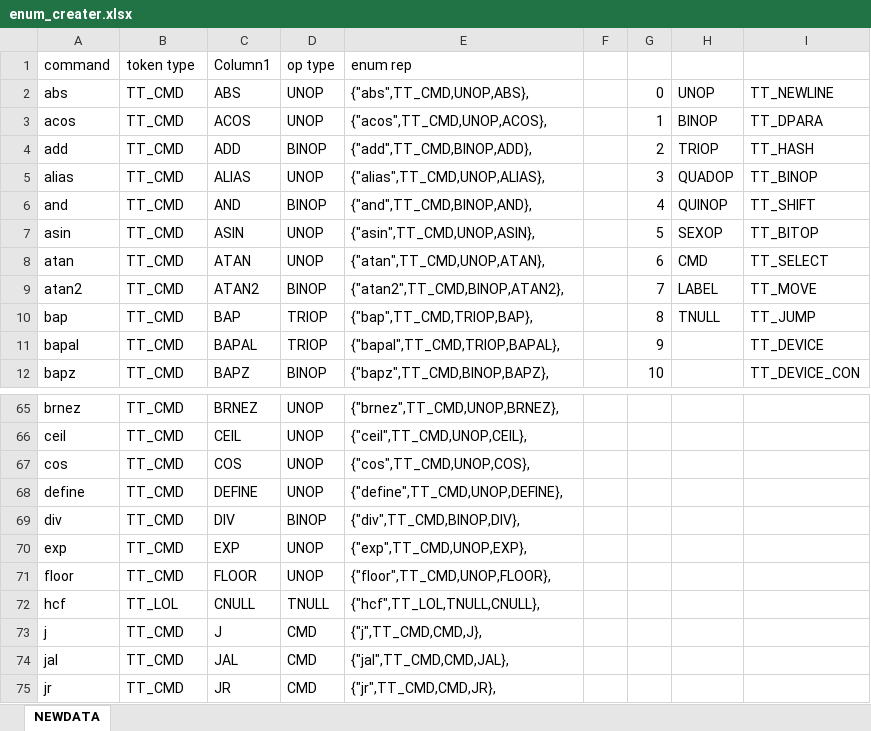
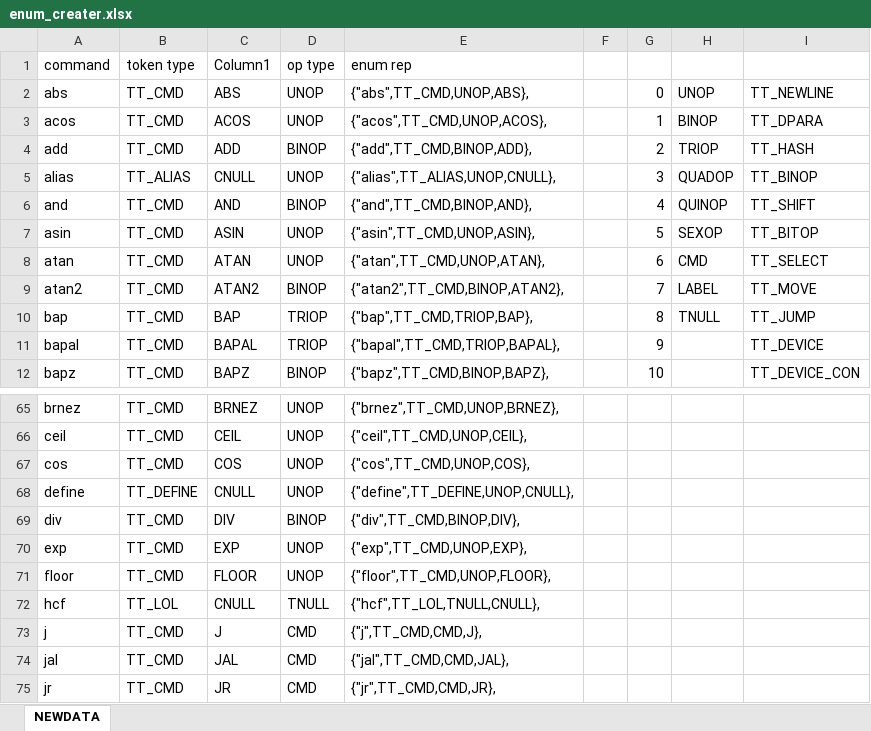
Before and after one commit to shaddowlinkk/IC10_Interpreter, an Excel workbook: tools/enum_creater.xlsx, sheet NEWDATA, drawn as a sheet; only a part is shown, gaps mark what is left out; values as stored, in another font and other column widths than the file's, no borders; table styles not drawn; the diff names each change by its address in the sheet, - before the commit and + after, or states it on an @@ line.

Commit message:
got first exicution command done

```diff
--- a/tools/enum_creater.xlsx (sheet NEWDATA)
+++ b/tools/enum_creater.xlsx (sheet NEWDATA)
-B5 (token type): TT_CMD
+B5 (token type): TT_ALIAS
-C5 (Column1): ALIAS
+C5 (Column1): CNULL
-E5 (enum rep): {"alias",TT_CMD,UNOP,ALIAS},
+E5 (enum rep): {"alias",TT_ALIAS,UNOP,CNULL},
-B68 (token type): TT_CMD
+B68 (token type): TT_DEFINE
-C68 (Column1): DEFINE
+C68 (Column1): CNULL
-E68 (enum rep): {"define",TT_CMD,UNOP,DEFINE},
+E68 (enum rep): {"define",TT_DEFINE,UNOP,CNULL},
```
Also changed, not shown: 5 other files.
